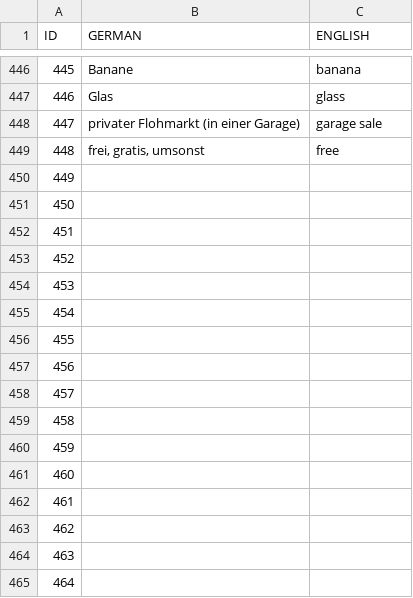
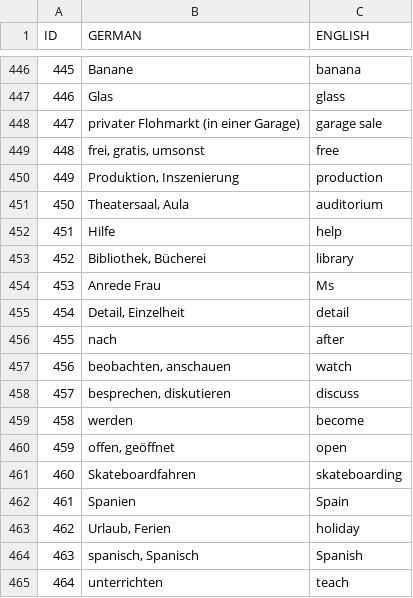
Before and after one commit to ksbrwsk/vocabulary-trainer, a CSV file: src/main/resources/data.csv, drawn as a sheet; only a part is shown, gaps mark what is left out; the diff covers the shown part only.

```diff
--- a/src/main/resources/data.csv
+++ b/src/main/resources/data.csv
@@ -449,17 +449,17 @@ ID;GERMAN;ENGLISH
 448;frei, gratis, umsonst;free
-449;
-450;
-451;
-452;
-453;
-454;
-455;
-456;
-457;
-458;
-459;
-460;
-461;
-462;
-463;
-464;
+449;Produktion, Inszenierung;production
+450;Theatersaal, Aula;auditorium
+451;Hilfe;help
+452;Bibliothek, Bücherei;library
+453;Anrede Frau;Ms
+454;Detail, Einzelheit;detail
+455;nach;after
+456;beobachten, anschauen;watch
+457;besprechen, diskutieren;discuss
+458;werden;become
+459;offen, geöffnet;open
+460;Skateboardfahren;skateboarding
+461;Spanien;Spain
+462;Urlaub, Ferien;holiday
+463;spanisch, Spanisch;Spanish
+464;unterrichten;teach
```
Also changed, not shown: 18 added rows and 27 edited cells elsewhere in this file, 1 other file.
